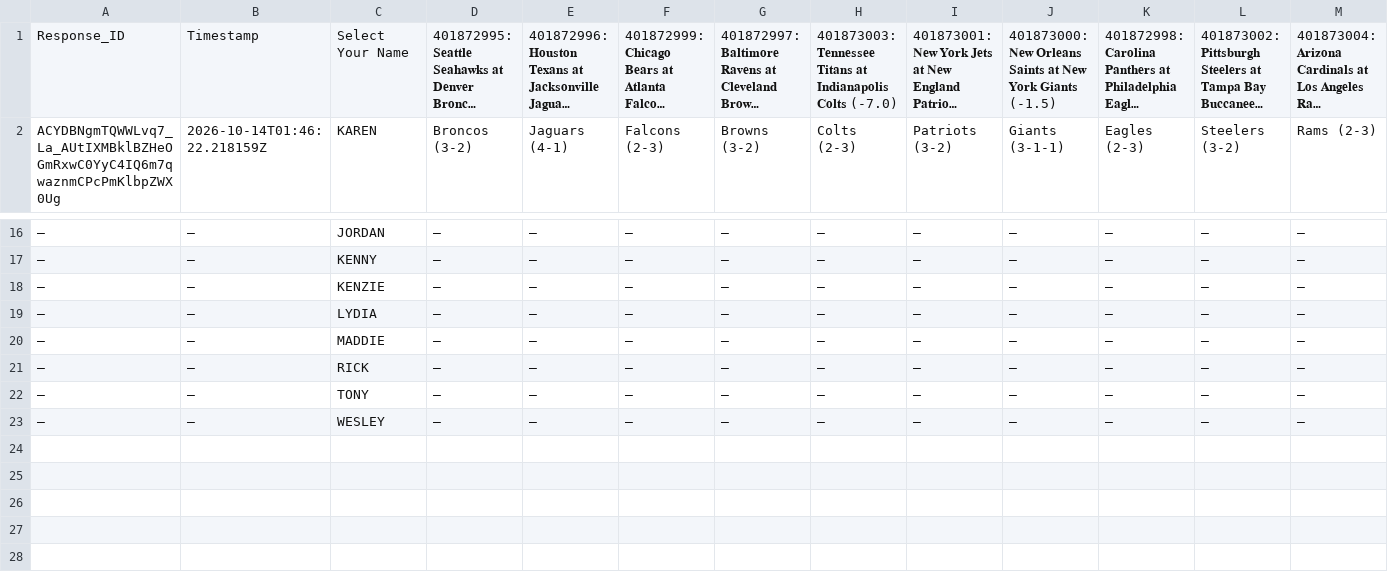
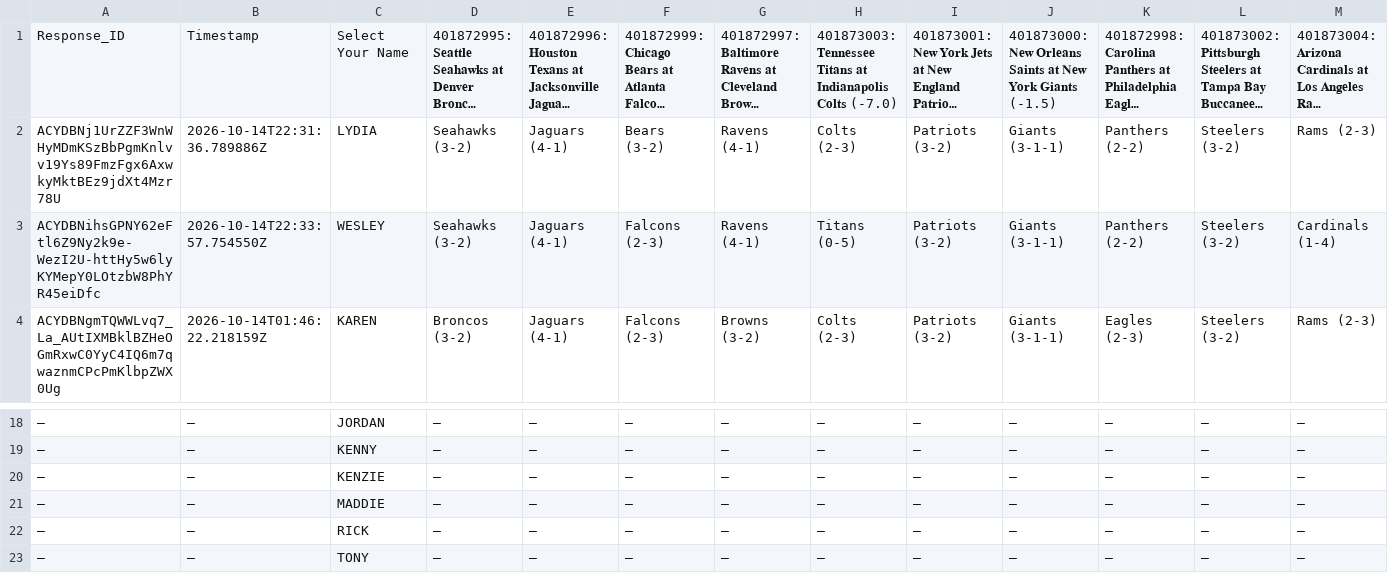
Before and after one commit to JDGehrke/Football_Pool, a CSV file: 2026/Week 6.csv, drawn as a sheet; only a part is shown, gaps mark what is left out; long unchanged cells end in …; removed rows and columns are numbered as before the commit, all else as after; rows hold the shown columns only; the diff names each change by its address in the sheet, - before the commit and + after, or states it on an @@ line.

Commit message:
Auto-update NFL pool data

```diff
--- a/2026/Week 6.csv
+++ b/2026/Week 6.csv
+row 2: ACYDBNj1UrZZF3WnWHyMDmKSzBbPgmKnlvv19Ys89FmzFgx6AxwkyMktBEz9jdXt4Mzr78U | 2026-10-14T22:31:36.789886Z | LYDIA | Seahawks (3-2) | Jaguars (4-1) | Bears (3-2) | Ravens (4-1) | Colts (2-3) | Patriots (3-2) | Giants (3-1-1) | Panthers (2-2) | Steelers (3-2) | Rams (2-3)
+row 3: ACYDBNihsGPNY62eFtl6Z9Ny2k9e-WezI2U-httHy5w6lyKYMepY0LOtzbW8PhYR45eiDfc | 2026-10-14T22:33:57.754550Z | WESLEY | Seahawks (3-2) | Jaguars (4-1) | Falcons (2-3) | Ravens (4-1) | Titans (0-5) | Patriots (3-2) | Giants (3-1-1) | Panthers (2-2) | Steelers (3-2) | Cardinals (1-4)
-row 19: — | — | LYDIA | — | — | — | — | — | — | — | — | — | —
-row 23: — | — | WESLEY | — | — | — | — | — | — | — | — | — | —
```
Also changed, not shown: 1 other file.
